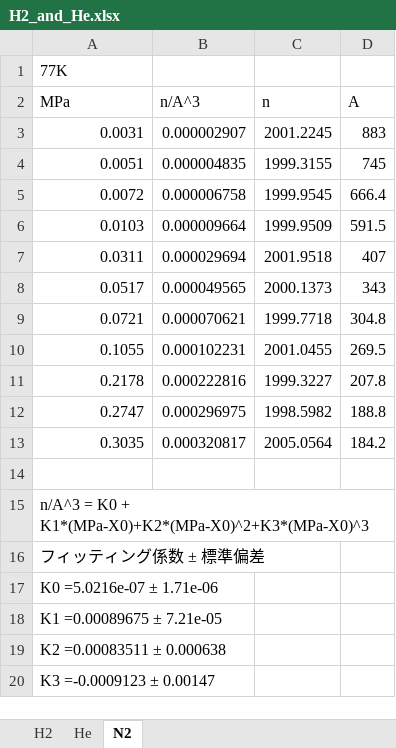
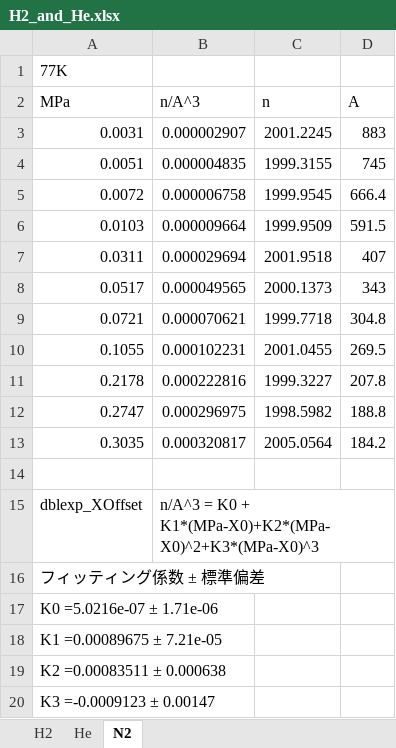
Before and after one commit to by-student-2017/lammps_education_gcmc_win, an Excel workbook: H2_and_He.xlsx, sheet N2, drawn as a sheet; values as stored, in another font and other column widths than the file's, no borders; removed rows and columns are numbered as before the commit, all else as after; the diff names each change by its address in the sheet, - before the commit and + after, or states it on an @@ line.

```diff
--- a/H2_and_He.xlsx (sheet N2)
+++ b/H2_and_He.xlsx (sheet N2)
-row 15: n/A^3 = K0 + K1*(MPa-X0)+K2*(MPa-X0)^2+K3*(MPa-X0)^3
+row 15: dblexp_XOffset | n/A^3 = K0 + K1*(MPa-X0)+K2*(MPa-X0)^2+K3*(MPa-X0)^3
```
Also changed, not shown: sheet H2, sheet He.
